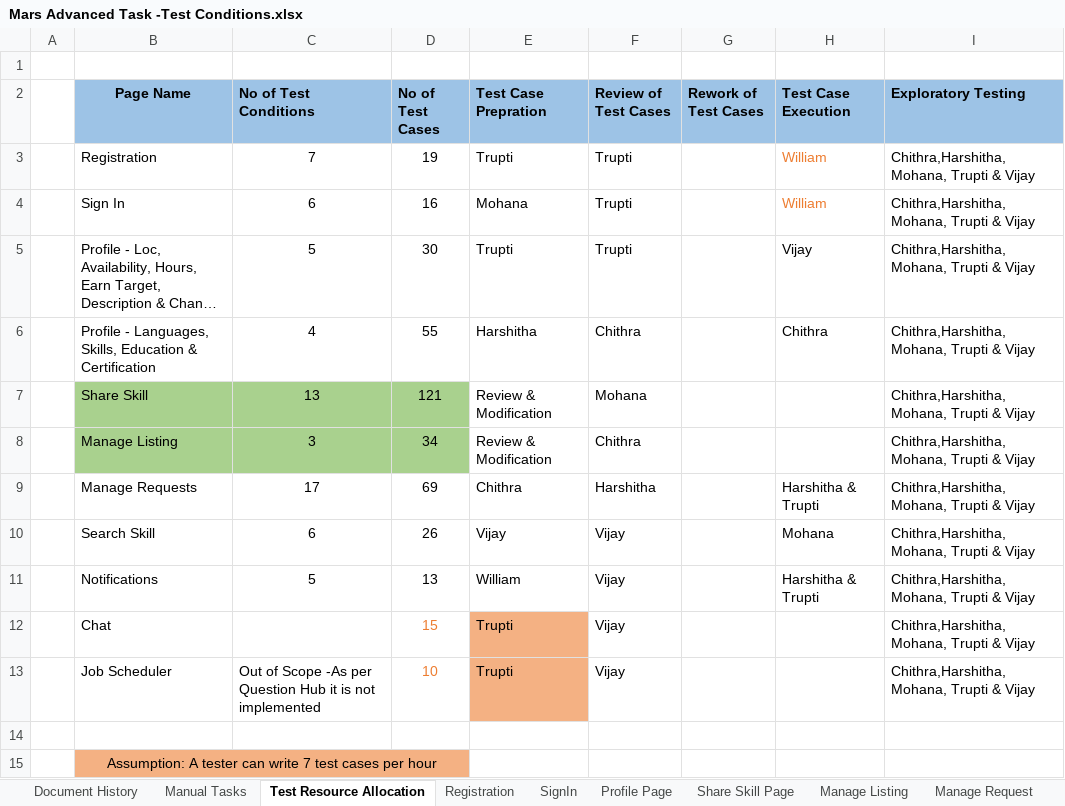
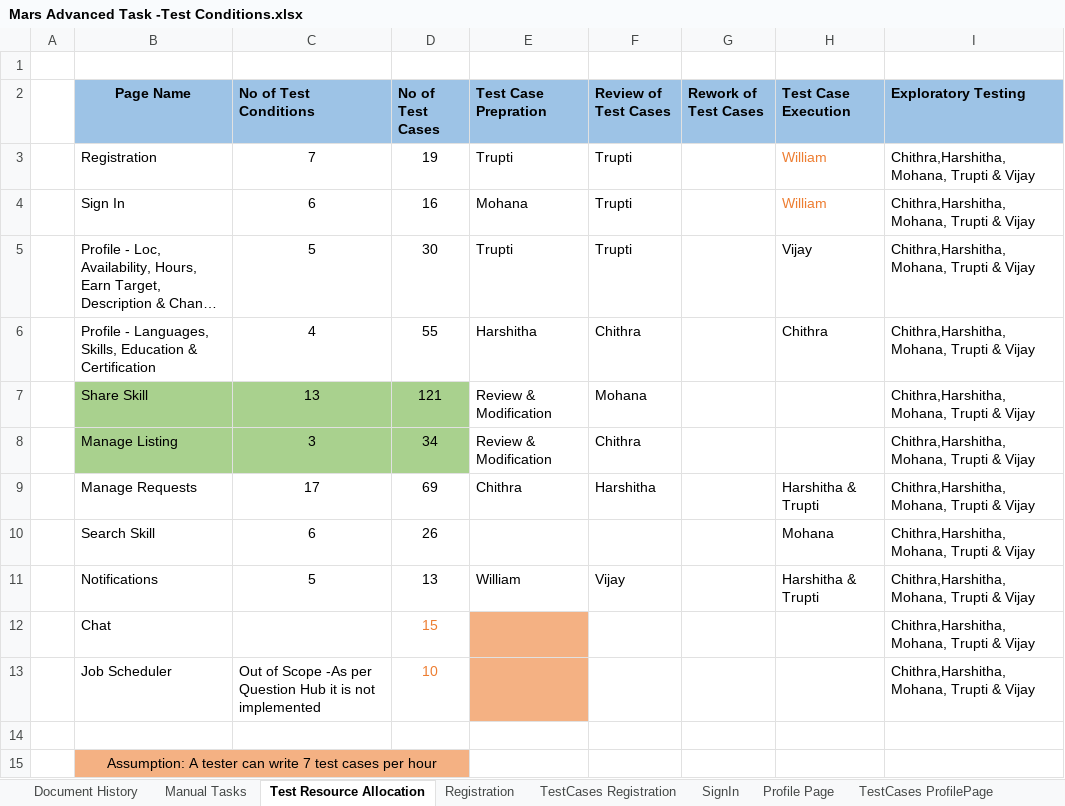
Before and after one commit to trish1102/advancedtask, an Excel workbook: Testcases/Mars Advanced Task -Test Conditions.xlsx, sheet Test Resource Allocation, drawn as a sheet; long unchanged cells end in …; values as stored, in another font and other column widths than the file's, no borders; the diff names each change by its address in the sheet, - before the commit and + after, or states it on an @@ line.

Commit message:
test steps and expected result for registration and profile page added

```diff
--- a/Testcases/Mars Advanced Task -Test Conditions.xlsx (sheet Test Resource Allocation)
+++ b/Testcases/Mars Advanced Task -Test Conditions.xlsx (sheet Test Resource Allocation)
+sheet tab: TestCases Registration
+sheet tab: TestCases ProfilePage
-E10 (Test Case Prepration): Vijay
+E10 (Test Case Prepration): (empty)
-F10 (Review of Test Cases): Vijay
+F10 (Review of Test Cases): (empty)
-E12:E13 (Test Case Prepration): Trupti
+E12:E13 (Test Case Prepration): (empty)
-F12:F13 (Review of Test Cases): Vijay
+F12:F13 (Review of Test Cases): (empty)
```
Also changed, not shown: sheet Registration.
